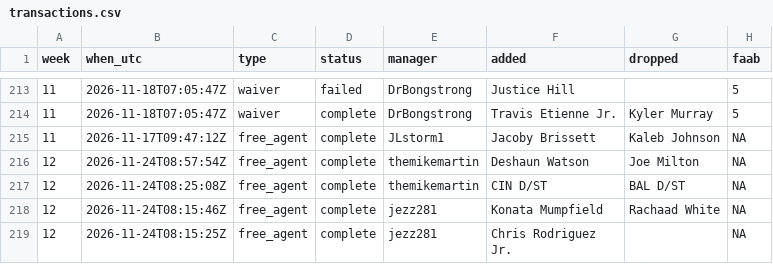
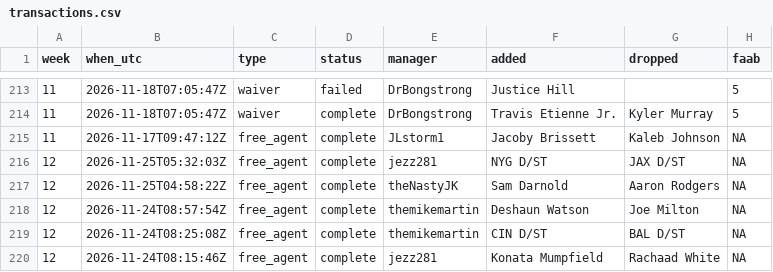
Before and after one commit to mikemartin/fantasy-football-auction-optimizer, a CSV file: data/league/transactions.csv, drawn as a sheet; only a part is shown, gaps mark what is left out; the shorter side is filled out with more unchanged rows; the diff names each change by its address in the sheet, - before the commit and + after, or states it on an @@ line.

```diff
--- a/data/league/transactions.csv
+++ b/data/league/transactions.csv
+row 216: 12 | 2026-11-25T05:32:03Z | free_agent | complete | jezz281 | NYG D/ST | JAX D/ST | NA
+row 217: 12 | 2026-11-25T04:58:22Z | free_agent | complete | theNastyJK | Sam Darnold | Aaron Rodgers | NA
```
Also changed, not shown: data/league/free_agents.csv, data/league/results_wk12.csv, 5 other files.
